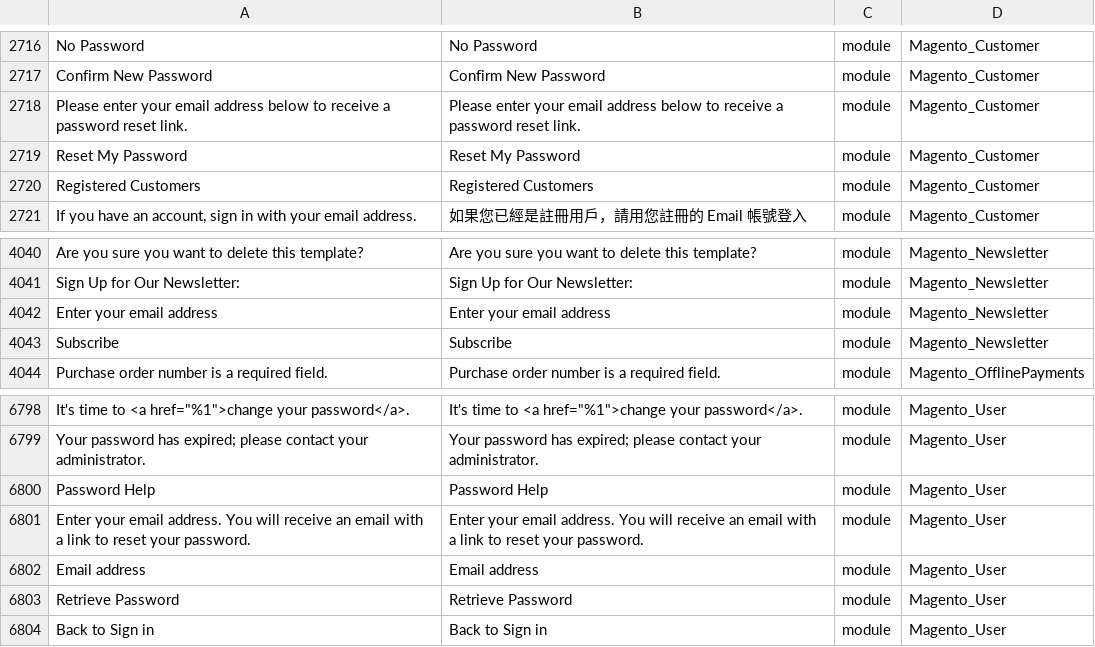
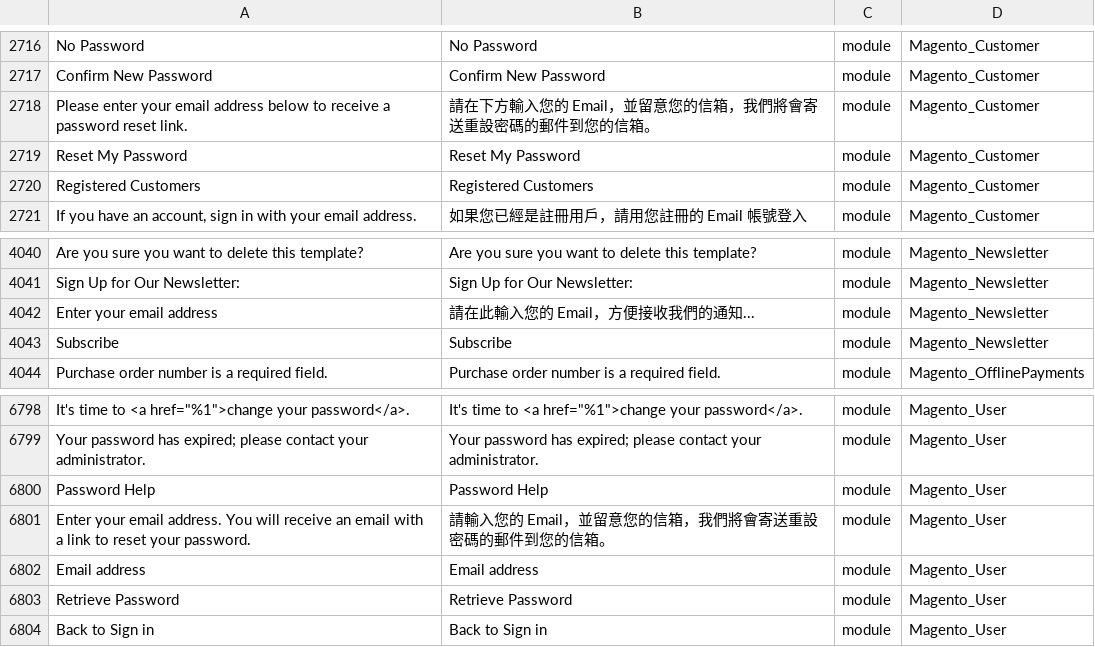
Before and after one commit to DeepThoughtTech/magento-2-chinese-taiwan-language-pack, a CSV file: zh_Hant_TW.csv, drawn as a sheet; only a part is shown, gaps mark what is left out; the diff names each change by its address in the sheet, - before the commit and + after, or states it on an @@ line.

Commit message:
修改登入畫面

```diff
--- a/zh_Hant_TW.csv
+++ b/zh_Hant_TW.csv
-B2718: Please enter your email address below to receive a password reset link.
+B2718: 請在下方輸入您的 Email，並留意您的信箱，我們將會寄送重設密碼的郵件到您的信箱。
-B4042: Enter your email address
+B4042: 請在此輸入您的 Email，方便接收我們的通知...
-B6801: Enter your email address. You will receive an email with a link to reset your password.
+B6801: 請輸入您的 Email，並留意您的信箱，我們將會寄送重設密碼的郵件到您的信箱。
```
